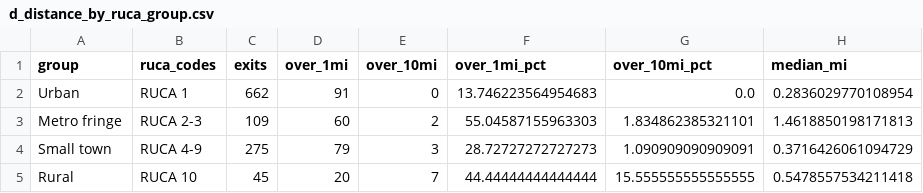
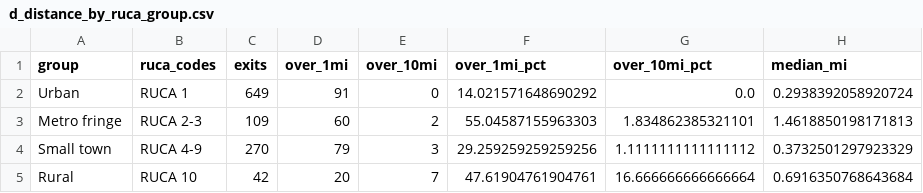
Before and after one commit to jrdn-sentosa/snap-grocery-exits-nc, a CSV file: figures/data/d_distance_by_ruca_group.csv, drawn as a sheet.

```diff
--- a/figures/data/d_distance_by_ruca_group.csv
+++ b/figures/data/d_distance_by_ruca_group.csv
@@ -1,5 +1,5 @@
 group,ruca_codes,exits,over_1mi,over_10mi,over_1mi_pct,over_10mi_pct,median_mi
-Urban,RUCA 1,662,91,0,13.746223564954683,0.0,0.2836029770108954
+Urban,RUCA 1,649,91,0,14.021571648690292,0.0,0.2938392058920724
 Metro fringe,RUCA 2-3,109,60,2,55.04587155963303,1.834862385321101,1.4618850198171813
-Small town,RUCA 4-9,275,79,3,28.72727272727273,1.090909090909091,0.3716426061094729
-Rural,RUCA 10,45,20,7,44.44444444444444,15.555555555555555,0.5478557534211418
+Small town,RUCA 4-9,270,79,3,29.259259259259256,1.1111111111111112,0.3732501297923329
+Rural,RUCA 10,42,20,7,47.61904761904761,16.666666666666664,0.6916350768643684
```
Also changed, not shown: docs/column_inventory.csv, figures/data/a_yearly_rates.csv, 35 other files.
